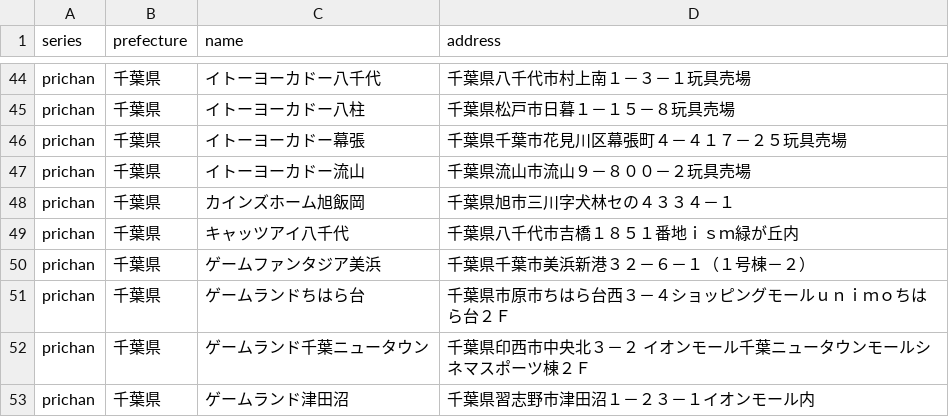
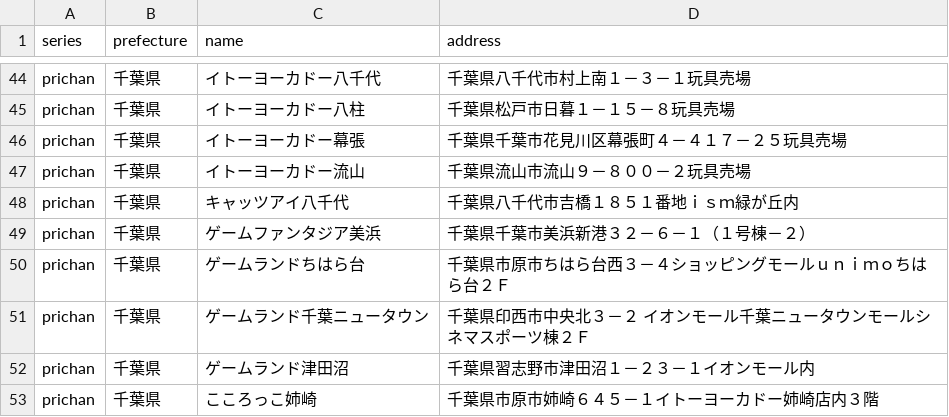
Before and after one commit to prickathon/prismdb, a CSV file: _data/shop/prichan_chiba.csv, drawn as a sheet; only a part is shown, gaps mark what is left out; the shorter side is filled out with more unchanged rows; the diff names each change by its address in the sheet, - before the commit and + after, or states it on an @@ line.

```diff
--- a/_data/shop/prichan_chiba.csv
+++ b/_data/shop/prichan_chiba.csv
-row 48: prichan | 千葉県 | カインズホーム旭飯岡 | 千葉県旭市三川字犬林セの４３３４－１
```
Also changed, not shown: _data/shop/prichan_aichi.csv, _data/shop/prichan_fukui.csv, 4 other files.
